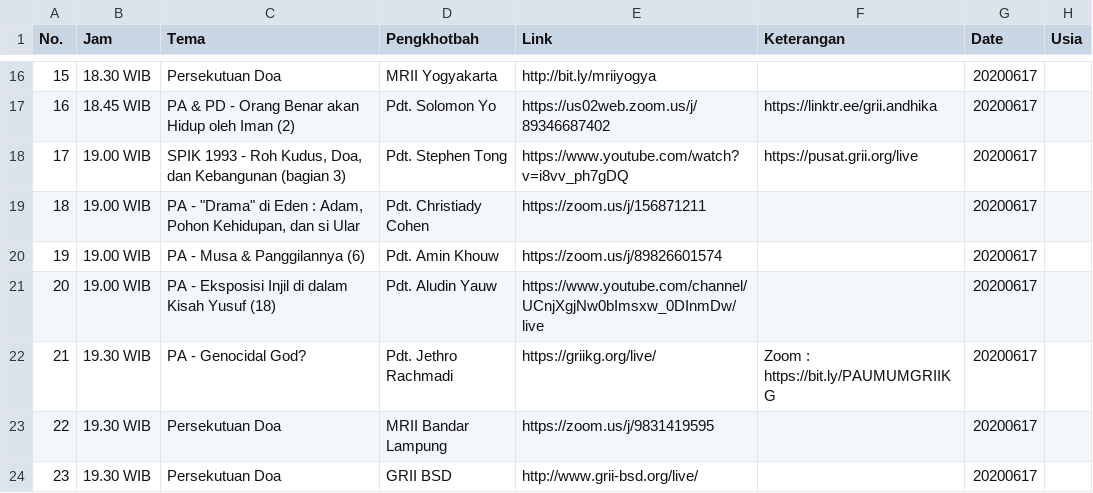
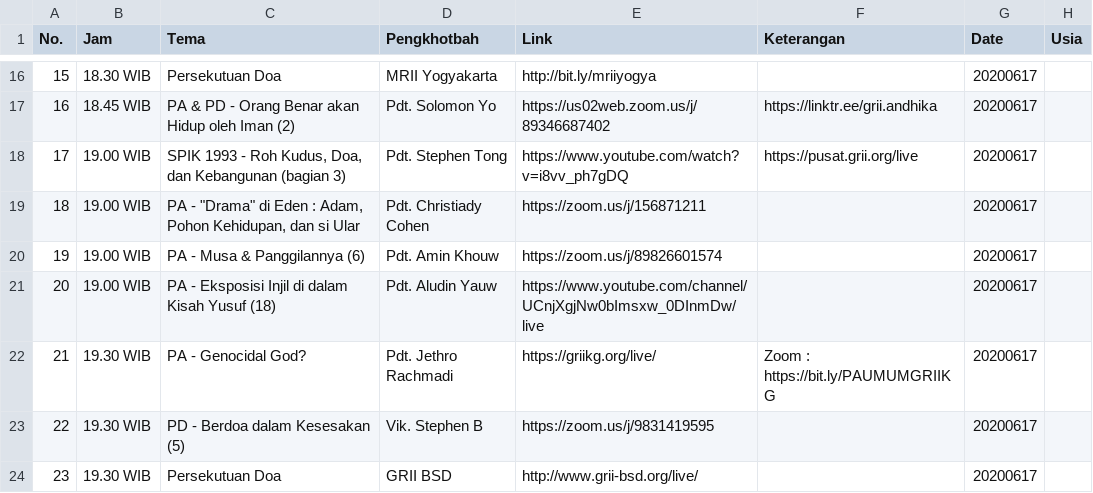
Before and after one commit to jadwal-grii-online/jadwal-grii-online.github.io, a CSV file: data/20200617.csv, drawn as a sheet; only a part is shown, gaps mark what is left out.

```diff
--- a/data/20200617.csv
+++ b/data/20200617.csv
@@ -22,3 +22,3 @@ No.,Jam,Tema,Pengkhotbah,Link,Keterangan,Date,Usia
 21,19.30 WIB,PA - Genocidal God?,Pdt. Jethro Rachmadi,https://griikg.org/live/,Zoom : https://bit.ly/PAUMUMGRIIKG,20200617,
-22,19.30 WIB,Persekutuan Doa,MRII Bandar Lampung,https://zoom.us/j/9831419595,,20200617,
+22,19.30 WIB,PD - Berdoa dalam Kesesakan (5),Vik. Stephen B,https://zoom.us/j/9831419595,,20200617,
 23,19.30 WIB,Persekutuan Doa,GRII BSD,http://www.grii-bsd.org/live/,,20200617,
```
Also changed, not shown: data/20200618.csv, 2 other files.
